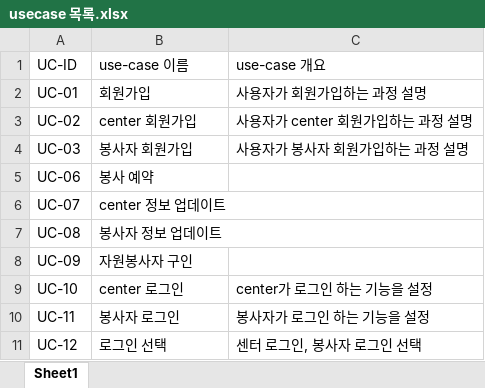
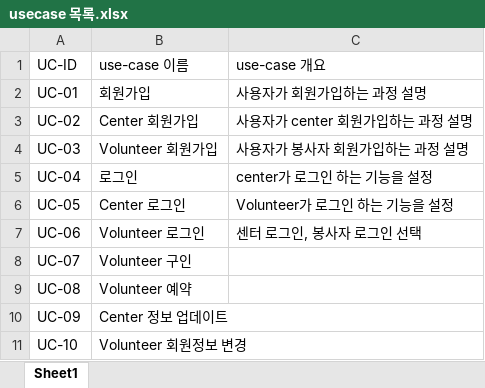
Before and after one commit to JoDongHyuen/KNUSD-20211, an Excel workbook: use_cases/usecase 목록.xlsx, sheet Sheet1, drawn as a sheet; values as stored, in another font and other column widths than the file's, no borders; removed rows and columns are numbered as before the commit, all else as after; the diff names each change by its address in the sheet, - before the commit and + after, or states it on an @@ line.

```diff
--- a/use_cases/usecase 목록.xlsx (sheet Sheet1)
+++ b/use_cases/usecase 목록.xlsx (sheet Sheet1)
-B3: center 회원가입
+B3: Center 회원가입
-B4: 봉사자 회원가입
+B4: Volunteer 회원가입
+row 5: UC-04 | 로그인 | center가 로그인 하는 기능을 설정
+row 6: UC-05 | Center 로그인 | Volunteer가 로그인 하는 기능을 설정
-B7: 봉사 예약
+B7: Volunteer 로그인
-C7: (empty)
+C7: 센터 로그인, 봉사자 로그인 선택
-B8: center 정보 업데이트
+B8: Volunteer 구인
-B9: 봉사자 정보 업데이트
+B9: Volunteer 예약
-B10: 자원봉사자 구인
+B10: Center 정보 업데이트
-B11: center 로그인
+B11: Volunteer 회원정보 변경
-C11: center가 로그인 하는 기능을 설정
+C11: (empty)
-row 10: UC-11 | 봉사자 로그인 | 봉사자가 로그인 하는 기능을 설정
-row 11: UC-12 | 로그인 선택 | 센터 로그인, 봉사자 로그인 선택
```
Also changed, not shown: use_cases/요구사항 목록.xlsx.
